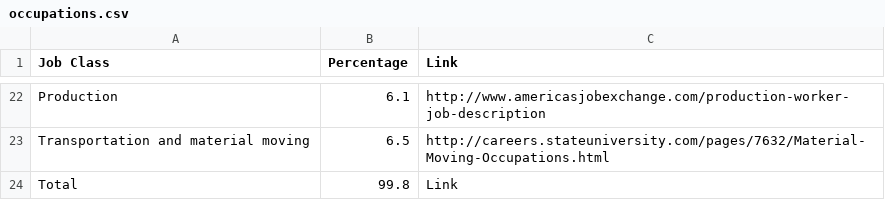
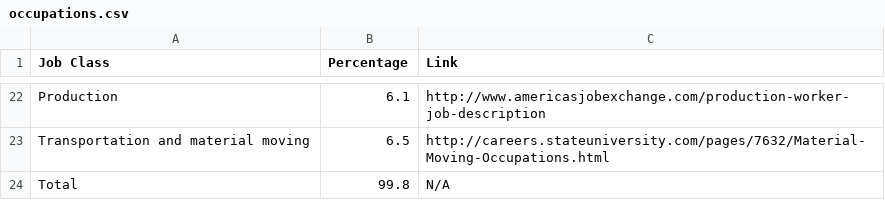
Before and after one commit to siuryan-cs-stuy/sd-05, a CSV file: occupations.csv, drawn as a sheet; only a part is shown, gaps mark what is left out.

Commit message:
added better place holder for total

```diff
--- a/occupations.csv
+++ b/occupations.csv
@@ -23,2 +23,2 @@ Production,6.1,http://www.americasjobexchange.com/production-worker-job-descript
 Transportation and material moving,6.5,http://careers.stateuniversity.com/pages/7632/Material-Moving-Occupations.html
-Total,99.8,Link
+Total,99.8,N/A
```
